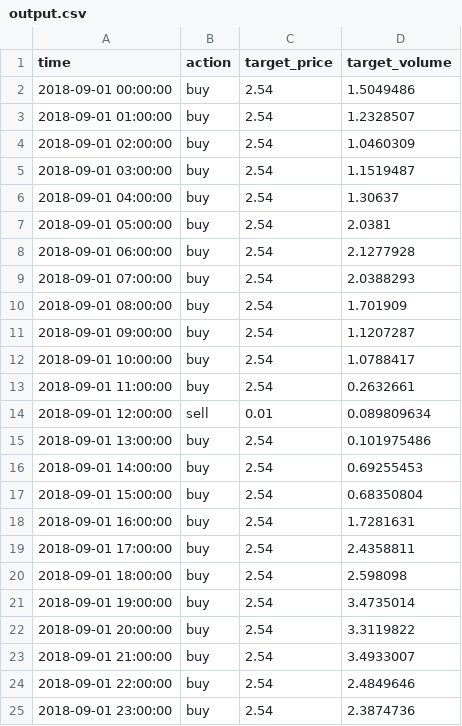
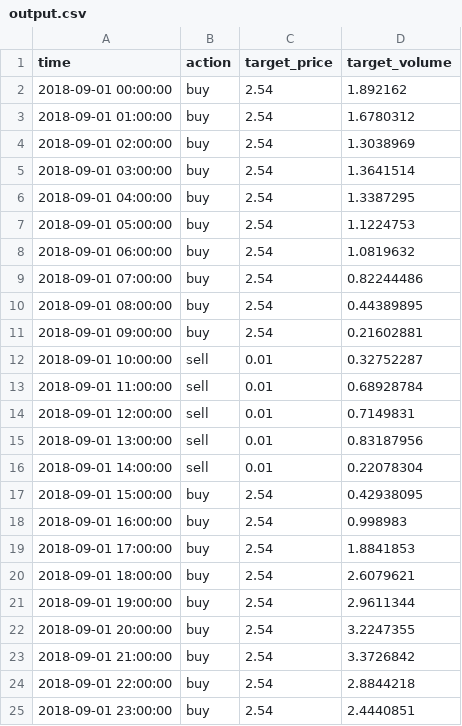
Before and after one commit to Shulammiteya/Electricity-Forecasting-and-Bidding, a CSV file: output.csv, drawn as a sheet.

```diff
--- a/output.csv
+++ b/output.csv
@@ -1,25 +1,25 @@
 time,action,target_price,target_volume
-2018-09-01 00:00:00,buy,2.54,1.5049486
-2018-09-01 01:00:00,buy,2.54,1.2328507
-2018-09-01 02:00:00,buy,2.54,1.0460309
-2018-09-01 03:00:00,buy,2.54,1.1519487
-2018-09-01 04:00:00,buy,2.54,1.30637
-2018-09-01 05:00:00,buy,2.54,2.0381
-2018-09-01 06:00:00,buy,2.54,2.1277928
-2018-09-01 07:00:00,buy,2.54,2.0388293
-2018-09-01 08:00:00,buy,2.54,1.701909
-2018-09-01 09:00:00,buy,2.54,1.1207287
-2018-09-01 10:00:00,buy,2.54,1.0788417
-2018-09-01 11:00:00,buy,2.54,0.2632661
-2018-09-01 12:00:00,sell,0.01,0.089809634
-2018-09-01 13:00:00,buy,2.54,0.101975486
-2018-09-01 14:00:00,buy,2.54,0.69255453
-2018-09-01 15:00:00,buy,2.54,0.68350804
-2018-09-01 16:00:00,buy,2.54,1.7281631
-2018-09-01 17:00:00,buy,2.54,2.4358811
-2018-09-01 18:00:00,buy,2.54,2.598098
-2018-09-01 19:00:00,buy,2.54,3.4735014
-2018-09-01 20:00:00,buy,2.54,3.3119822
-2018-09-01 21:00:00,buy,2.54,3.4933007
-2018-09-01 22:00:00,buy,2.54,2.4849646
-2018-09-01 23:00:00,buy,2.54,2.3874736
+2018-09-01 00:00:00,buy,2.54,1.892162
+2018-09-01 01:00:00,buy,2.54,1.6780312
+2018-09-01 02:00:00,buy,2.54,1.3038969
+2018-09-01 03:00:00,buy,2.54,1.3641514
+2018-09-01 04:00:00,buy,2.54,1.3387295
+2018-09-01 05:00:00,buy,2.54,1.1224753
+2018-09-01 06:00:00,buy,2.54,1.0819632
+2018-09-01 07:00:00,buy,2.54,0.82244486
+2018-09-01 08:00:00,buy,2.54,0.44389895
+2018-09-01 09:00:00,buy,2.54,0.21602881
+2018-09-01 10:00:00,sell,0.01,0.32752287
+2018-09-01 11:00:00,sell,0.01,0.68928784
+2018-09-01 12:00:00,sell,0.01,0.7149831
+2018-09-01 13:00:00,sell,0.01,0.83187956
+2018-09-01 14:00:00,sell,0.01,0.22078304
+2018-09-01 15:00:00,buy,2.54,0.42938095
+2018-09-01 16:00:00,buy,2.54,0.998983
+2018-09-01 17:00:00,buy,2.54,1.8841853
+2018-09-01 18:00:00,buy,2.54,2.6079621
+2018-09-01 19:00:00,buy,2.54,2.9611344
+2018-09-01 20:00:00,buy,2.54,3.2247355
+2018-09-01 21:00:00,buy,2.54,3.3726842
+2018-09-01 22:00:00,buy,2.54,2.8844218
+2018-09-01 23:00:00,buy,2.54,2.4440851
```
Also changed, not shown: 4 other files.
